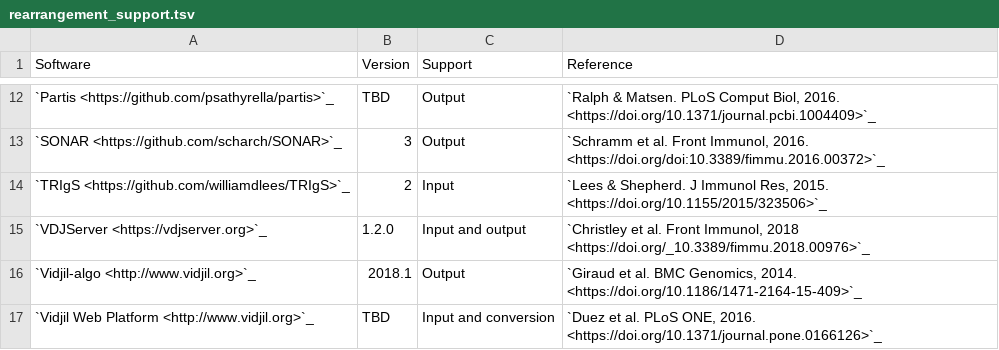
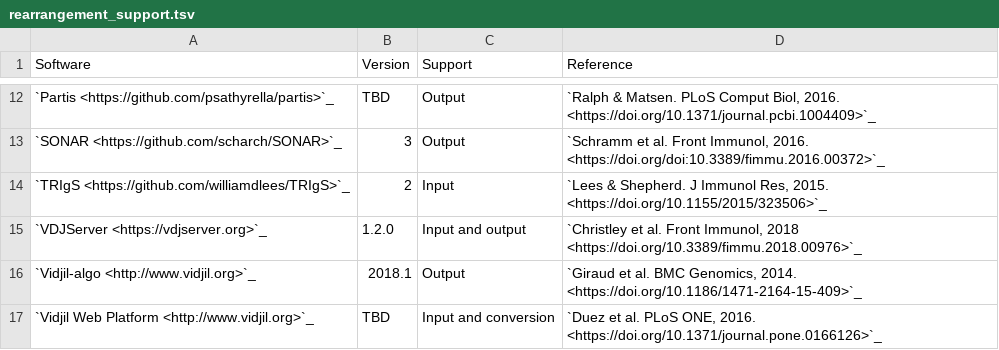
Before and after one commit to airr-community/airr-standards, a TSV file: docs/resources/tables/rearrangement_support.tsv, drawn as a sheet; only a part is shown, gaps mark what is left out.

Commit message:
minor

```diff
--- a/docs/resources/tables/rearrangement_support.tsv
+++ b/docs/resources/tables/rearrangement_support.tsv
@@ -14,3 +14,3 @@ Software	Version	Support	Reference
 `TRIgS <https://github.com/williamdlees/TRIgS>`_	2	Input	"`Lees & Shepherd. J Immunol Res, 2015. <https://doi.org/10.1155/2015/323506>`_"
-`VDJServer <https://vdjserver.org>`_	1.2.0	Input and output	"`Christley et al. Front Immunol, 2018 <https://doi.org/_10.3389/fimmu.2018.00976>`_"
+`VDJServer <https://vdjserver.org>`_	1.2.0	Input and output	"`Christley et al. Front Immunol, 2018 <https://doi.org/10.3389/fimmu.2018.00976>`_"
 `Vidjil-algo <http://www.vidjil.org>`_	2018.1	Output	"`Giraud et al. BMC Genomics, 2014. <https://doi.org/10.1186/1471-2164-15-409>`_"
```
